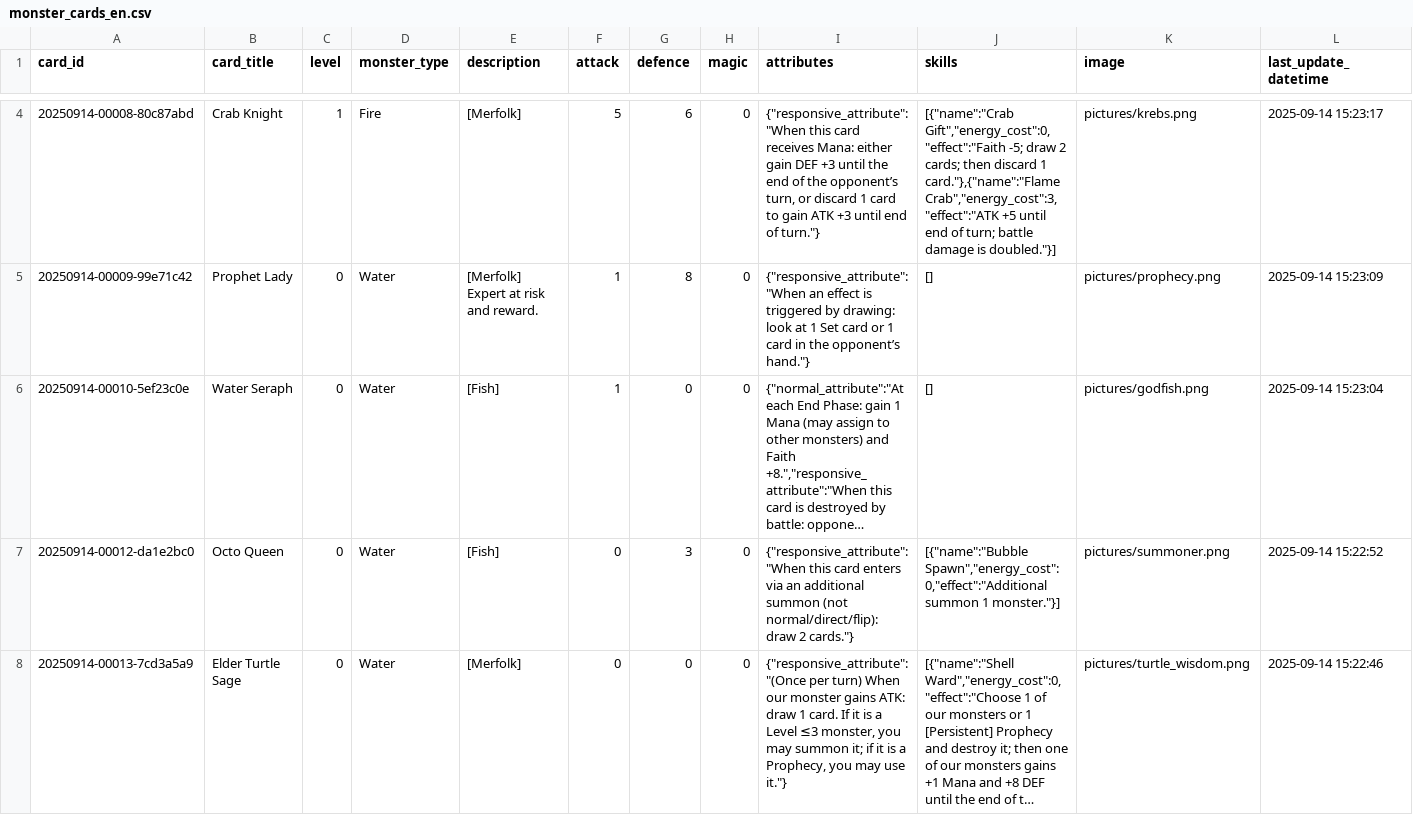
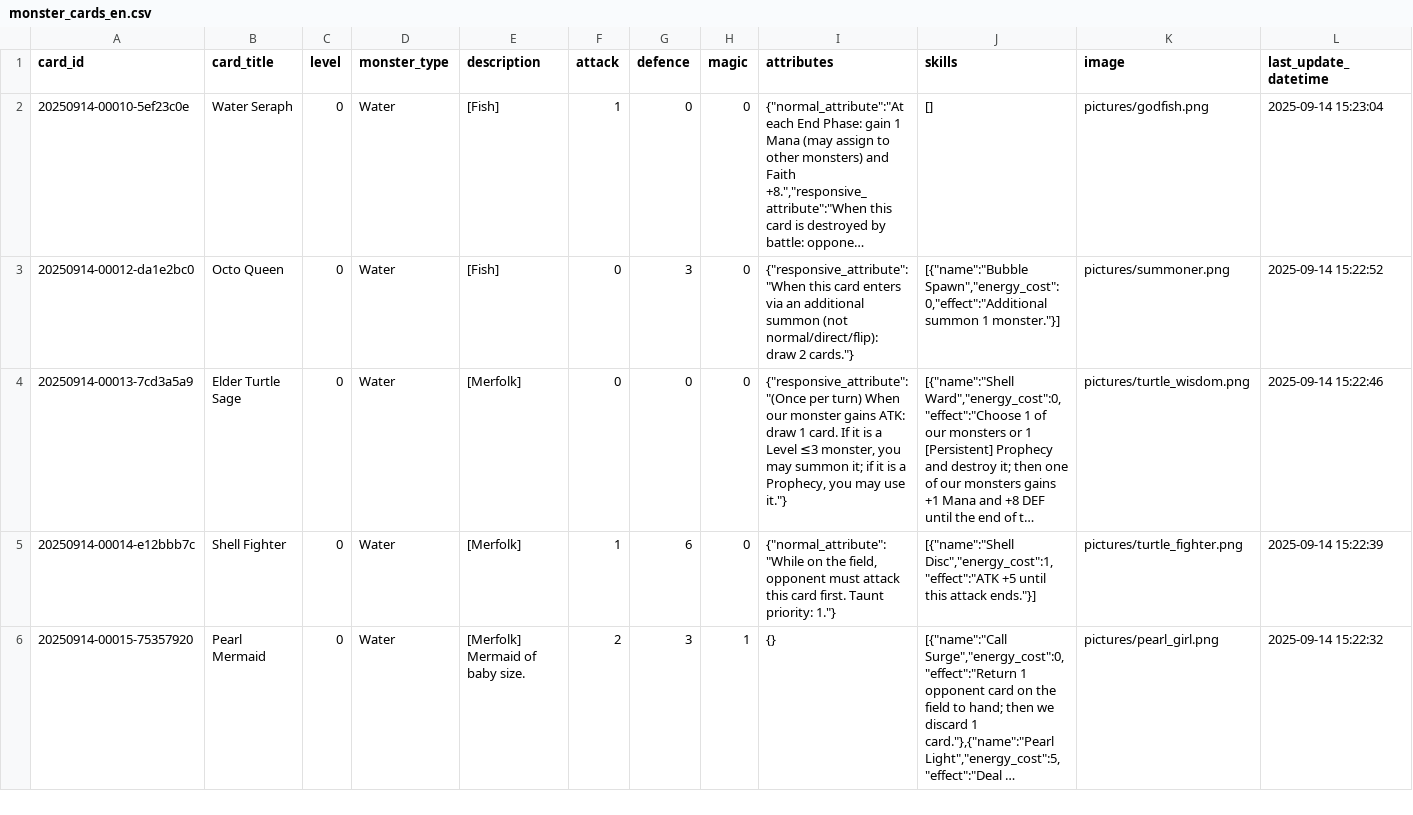
Before and after one commit to Apollo1840/BoardGame, a CSV file: GemuLand/monster_cards_en.csv, drawn as a sheet; only a part is shown, gaps mark what is left out; the shorter side is filled out with more unchanged rows; long unchanged cells end in …; the diff covers the shown part only; the diff names each change by its address in the sheet, - before the commit and + after, or states it on an @@ line.

```diff
--- a/GemuLand/monster_cards_en.csv
+++ b/GemuLand/monster_cards_en.csv
-row 4: 20250914-00008-80c87abd | Crab Knight | 1 | Fire | [Merfolk] | 5 | 6 | 0 | {"responsive_attribute":"When this card receives Mana: either gain DEF +3 until the end of the opponent’s turn, or discard 1 card to gain ATK +3 until end of turn."} | [{"name":"Crab Gift","energy_cost":0,"effect":"Faith -5; draw 2 cards; then discard 1 card."},{"name":"Flame Crab","energy_cost":3,"effect":"ATK +5 until end of turn; battle damage is doubled."}] | pictures/krebs.png | 2025-09-14 15:23:17
-row 5: 20250914-00009-99e71c42 | Prophet Lady | 0 | Water | [Merfolk] Expert at risk and reward. | 1 | 8 | 0 | {"responsive_attribute":"When an effect is triggered by drawing: look at 1 Set card or 1 card in the opponent’s hand."} | [] | pictures/prophecy.png | 2025-09-14 15:23:09
```
Also changed, not shown: 3 removed rows elsewhere in this file, GemuLand/monster_cards.csv, GemuLand/prophecy_cards.csv, 6 other files.
